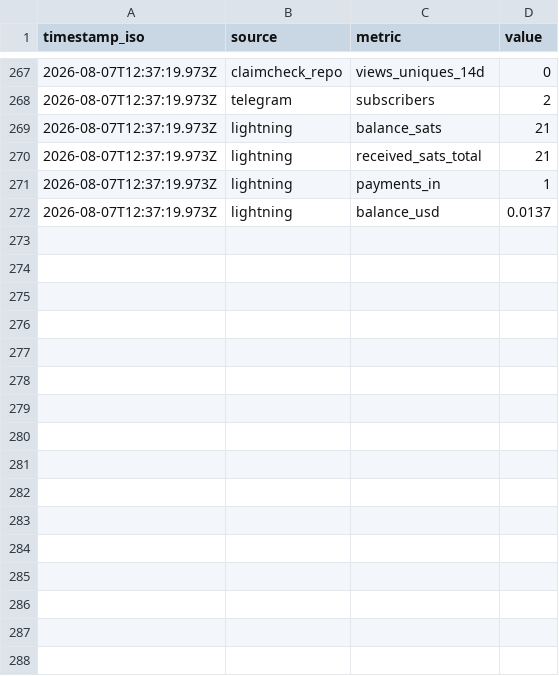
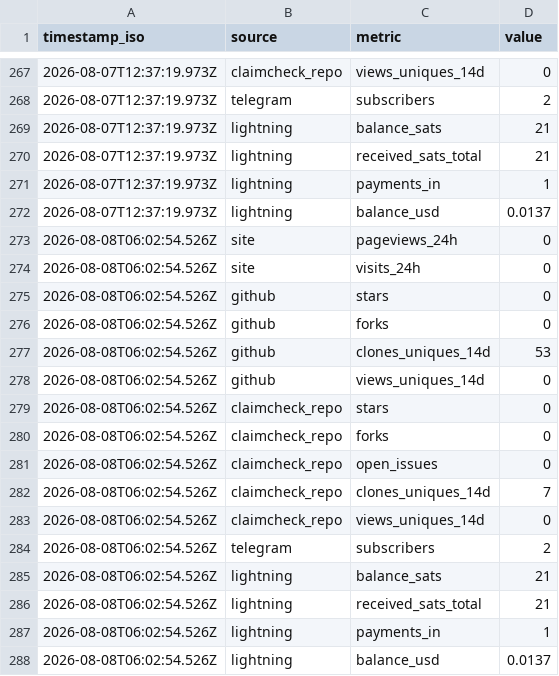
Before and after one commit to imrightai-lgtm/ai-earns-10, a CSV file: memory/metrics-log.csv, drawn as a sheet; only a part is shown, gaps mark what is left out; the diff names each change by its address in the sheet, - before the commit and + after, or states it on an @@ line.

```diff
--- a/memory/metrics-log.csv
+++ b/memory/metrics-log.csv
+row 273: 2026-08-08T06:02:54.526Z | site | pageviews_24h | 0
+row 274: 2026-08-08T06:02:54.526Z | site | visits_24h | 0
+row 275: 2026-08-08T06:02:54.526Z | github | stars | 0
+row 276: 2026-08-08T06:02:54.526Z | github | forks | 0
+row 277: 2026-08-08T06:02:54.526Z | github | clones_uniques_14d | 53
+row 278: 2026-08-08T06:02:54.526Z | github | views_uniques_14d | 0
+row 279: 2026-08-08T06:02:54.526Z | claimcheck_repo | stars | 0
+row 280: 2026-08-08T06:02:54.526Z | claimcheck_repo | forks | 0
+row 281: 2026-08-08T06:02:54.526Z | claimcheck_repo | open_issues | 0
+row 282: 2026-08-08T06:02:54.526Z | claimcheck_repo | clones_uniques_14d | 7
+row 283: 2026-08-08T06:02:54.526Z | claimcheck_repo | views_uniques_14d | 0
+row 284: 2026-08-08T06:02:54.526Z | telegram | subscribers | 2
+row 285: 2026-08-08T06:02:54.526Z | lightning | balance_sats | 21
+row 286: 2026-08-08T06:02:54.526Z | lightning | received_sats_total | 21
+row 287: 2026-08-08T06:02:54.526Z | lightning | payments_in | 1
+row 288: 2026-08-08T06:02:54.526Z | lightning | balance_usd | 0.0137
```
Also changed, not shown: memory/balance-log.csv, memory/payrail-log.csv, 18 other files.
